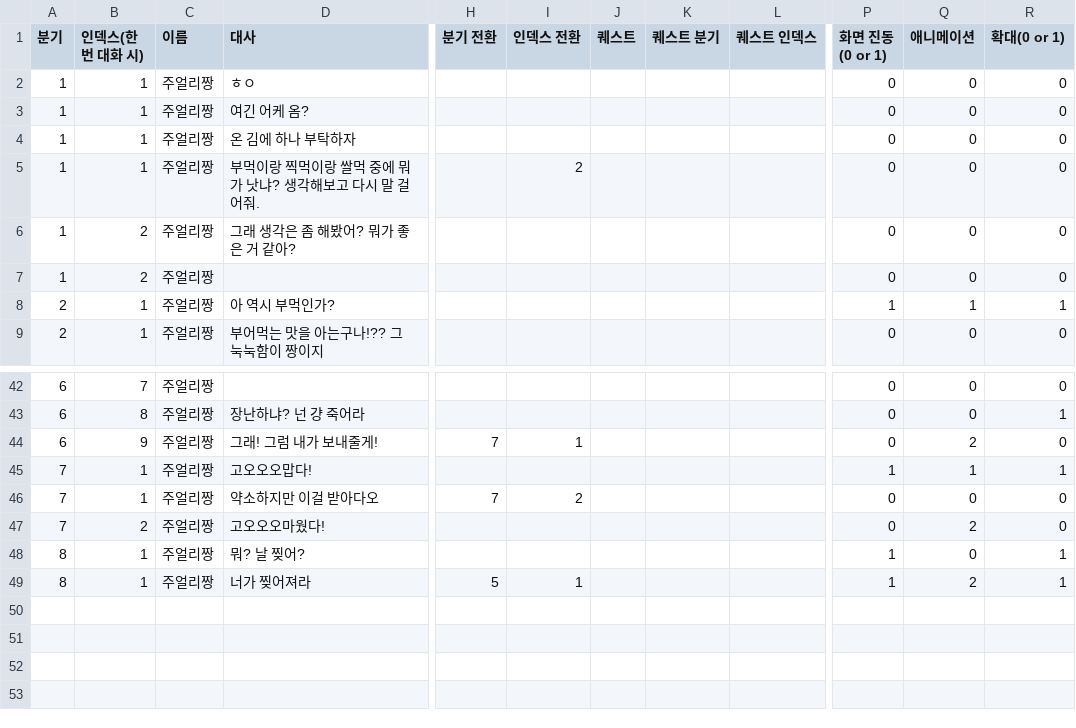
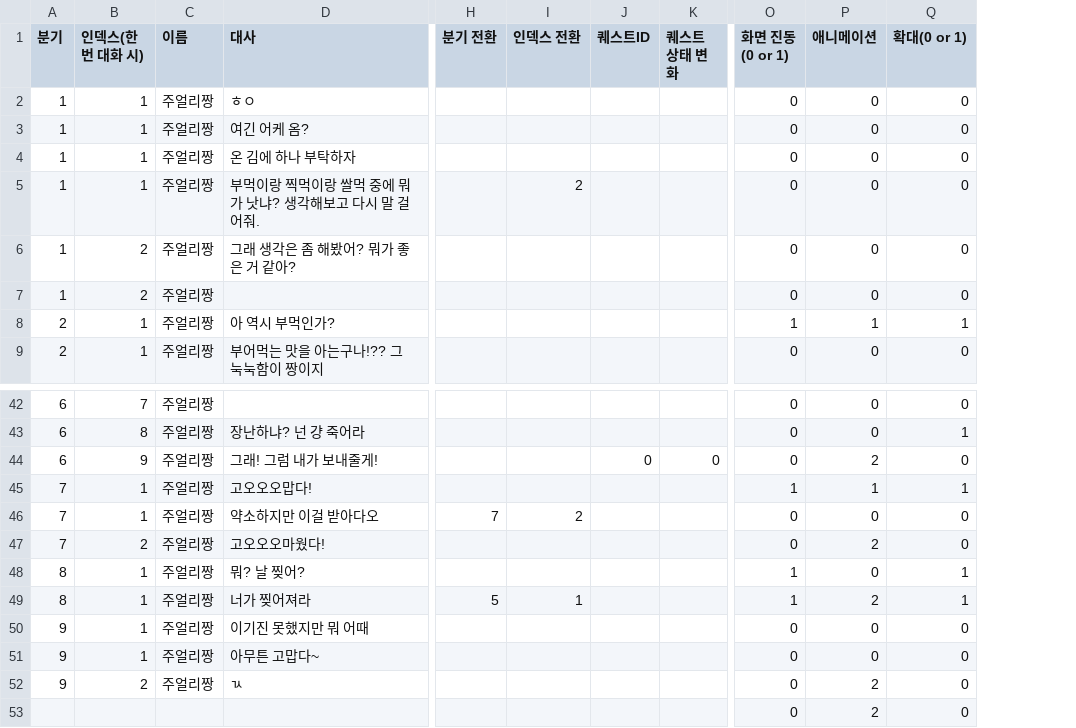
Before and after one commit to adorablenewbie/Puzzle_Survival, a CSV file: Assets/8. DialogueData/Amy.csv, drawn as a sheet; only a part is shown, gaps mark what is left out; removed rows and columns are numbered as before the commit, all else as after; rows hold the shown columns only; the diff names each change by its address in the sheet, - before the commit and + after, or states it on an @@ line.

```diff
--- a/Assets/8. DialogueData/Amy.csv
+++ b/Assets/8. DialogueData/Amy.csv
-column J (퀘스트), empty
-column K (퀘스트 분기), empty
-column L (퀘스트 인덱스), empty
+column J (퀘스트ID), row 44: 0
+column K (퀘스트 상태 변화), row 44: 0
-H44 (분기 전환): 7
+H44 (분기 전환): (empty)
-I44 (인덱스 전환): 1
+I44 (인덱스 전환): (empty)
+row 50: 9 | 1 | 주얼리짱 | 이기진 못했지만 뭐 어때 |  |  |  |  | 0 | 0 | 0
+row 51: 9 | 1 | 주얼리짱 | 아무튼 고맙다~ |  |  |  |  | 0 | 0 | 0
+row 52: 9 | 2 | 주얼리짱 | ㄳ |  |  |  |  | 0 | 2 | 0
+row 53:  |  |  |  |  |  |  |  | 0 | 2 | 0
```
Also changed, not shown: Assets/8. DialogueData/Knight.csv.
